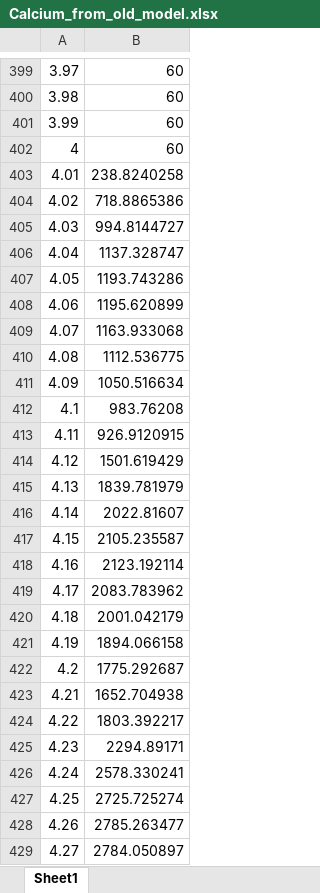
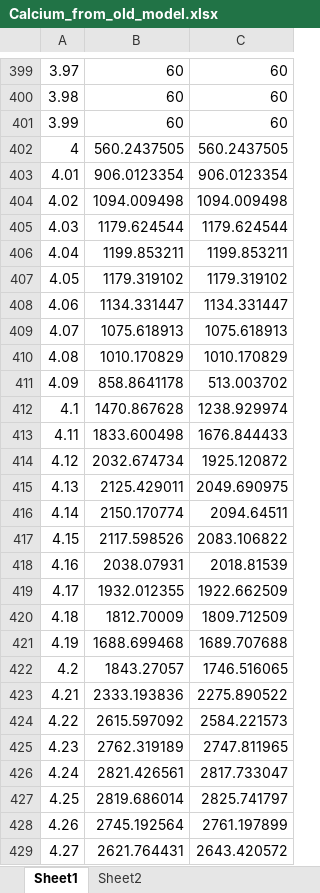
Before and after one commit to jpgsantos/Subcellular_workflow, an Excel workbook: Anu/Calcium_from_old_model.xlsx, sheet Sheet1, drawn as a sheet; only a part is shown, gaps mark what is left out; values as stored, in another font and other column widths than the file's, no borders; charts and pictures not drawn; the diff covers the shown part only; the diff names each change by its address in the sheet, - before the commit and + after, or states it on an @@ line.

```diff
--- a/Anu/Calcium_from_old_model.xlsx (sheet Sheet1)
+++ b/Anu/Calcium_from_old_model.xlsx (sheet Sheet1)
+sheet tab: Sheet2
+column C, rows 399-429: 60 | 60 | 60 | 560.2437505 | 906.0123354 | 1094.009498 | 1179.624544 | 1199.853211 | 1179.319102 | 1134.331447 | 1075.618913 | 1010.170829 | 513.003702 | 1238.929974 | 1676.844433 | 1925.120872 | 2049.690975 | 2094.64511 | 2083.106822 | 2018.81539 | 1922.662509 | 1809.712509 | 1689.707688 | 1746.516065 | 2275.890522 | 2584.221573 | 2747.811965 | 2817.733047 | 2825.741797 | 2761.197899 | 2643.420572
-B402: 60
+B402: 560.2437505
-B403: 238.8240258
+B403: 906.0123354
-B404: 718.8865386
+B404: 1094.009498
-B405: 994.8144727
+B405: 1179.624544
-B406: 1137.328747
+B406: 1199.853211
-B407: 1193.743286
+B407: 1179.319102
-B408: 1195.620899
+B408: 1134.331447
-B409: 1163.933068
+B409: 1075.618913
-B410: 1112.536775
+B410: 1010.170829
-B411: 1050.516634
+B411: 858.8641178
-B412: 983.76208
+B412: 1470.867628
-B413: 926.9120915
+B413: 1833.600498
-B414: 1501.619429
+B414: 2032.674734
-B415: 1839.781979
+B415: 2125.429011
-B416: 2022.81607
+B416: 2150.170774
-B417: 2105.235587
+B417: 2117.598526
-B418: 2123.192114
+B418: 2038.07931
-B419: 2083.783962
+B419: 1932.012355
-B420: 2001.042179
+B420: 1812.70009
-B421: 1894.066158
+B421: 1688.699468
-B422: 1775.292687
+B422: 1843.27057
-B423: 1652.704938
+B423: 2333.193836
-B424: 1803.392217
+B424: 2615.597092
-B425: 2294.89171
+B425: 2762.319189
-B426: 2578.330241
+B426: 2821.426561
-B427: 2725.725274
+B427: 2819.686014
-B428: 2785.263477
+B428: 2745.192564
-B429: 2784.050897
+B429: 2621.764431
```
Also changed, not shown: 360 edited cells elsewhere in this sheet, charts or pictures, 10 other files.
